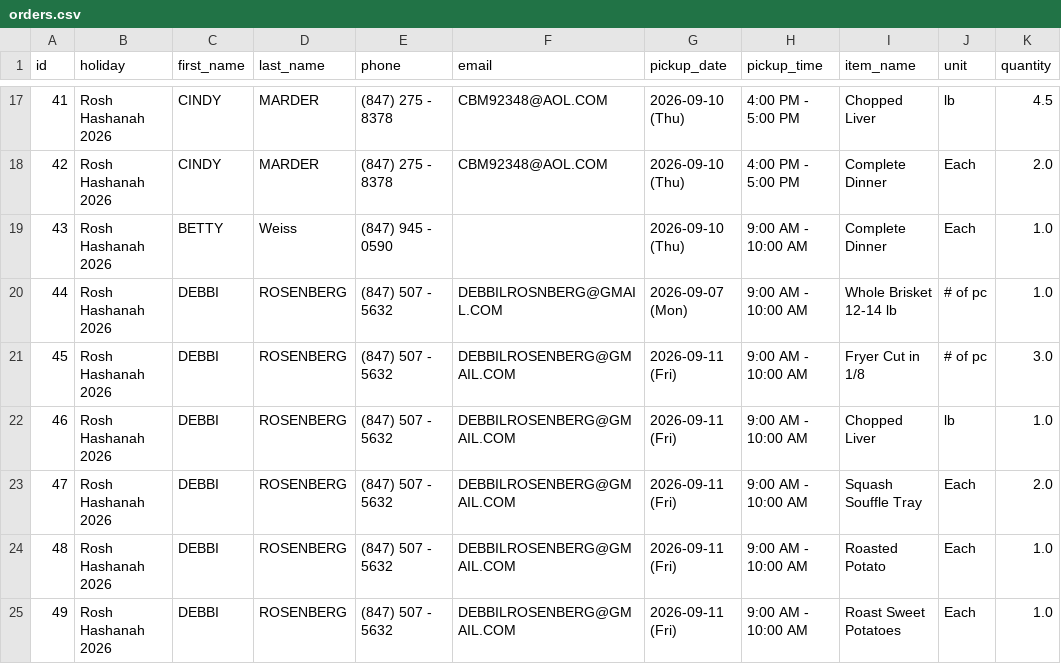
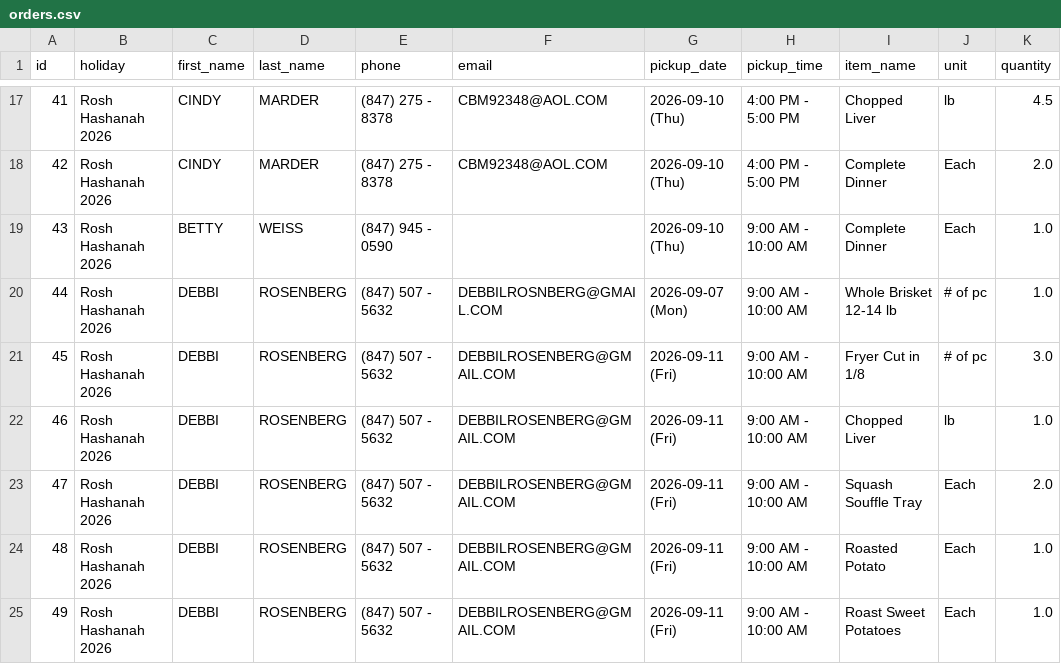
Before and after one commit to shaevitzmarket/holiday-orders, a CSV file: orders.csv, drawn as a sheet; only a part is shown, gaps mark what is left out; the diff names each change by its address in the sheet, - before the commit and + after, or states it on an @@ line.

Commit message:
Edit order for BETTY WEISS

```diff
--- a/orders.csv
+++ b/orders.csv
-D19 (last_name): Weiss
+D19 (last_name): WEISS
```
